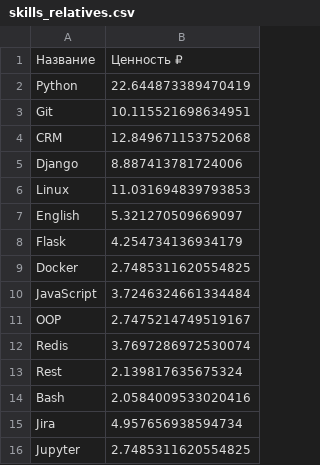
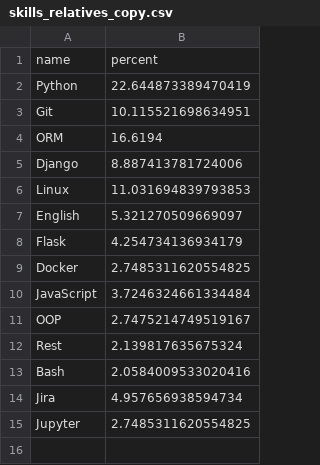
Before and after one commit to Phoolore/developer_skills_analitics, a CSV file: files/skills_relatives_copy.csv (was files/skills_relatives.csv), drawn as a sheet.

Commit message:
added dash, bubble charts, upgraded readme,index and skill's pages

```diff
--- a/files/skills_relatives.csv
+++ b/files/skills_relatives_copy.csv
@@ -1,5 +1,5 @@
-Название,Ценность ₽
+name,percent
 Python,22.644873389470419
 Git,10.115521698634951
-CRM,12.849671153752068
+ORM,16.6194
 Django,8.887413781724006
@@ -11,3 +11,2 @@ JavaScript,3.7246324661334484
 OOP,2.7475214749519167
-Redis,3.7697286972530074
 Rest,2.139817635675324
```
Also changed, not shown: 26 other files.
